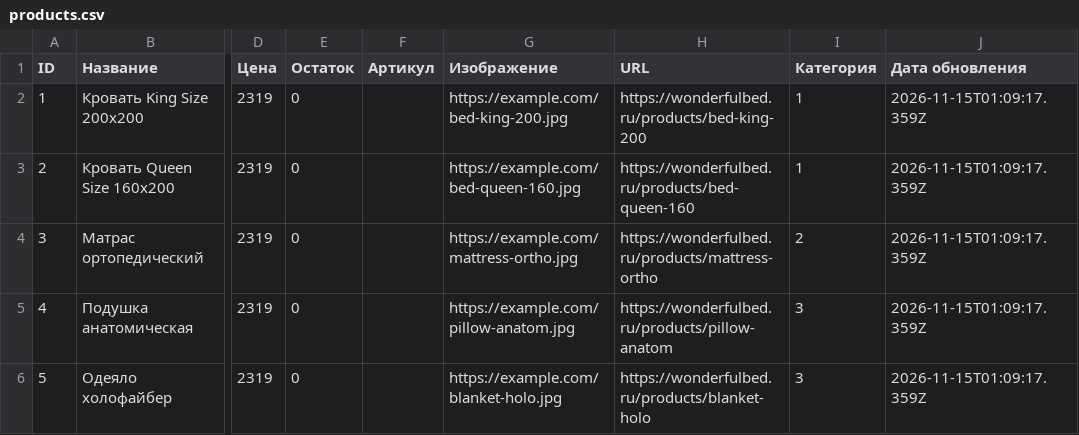
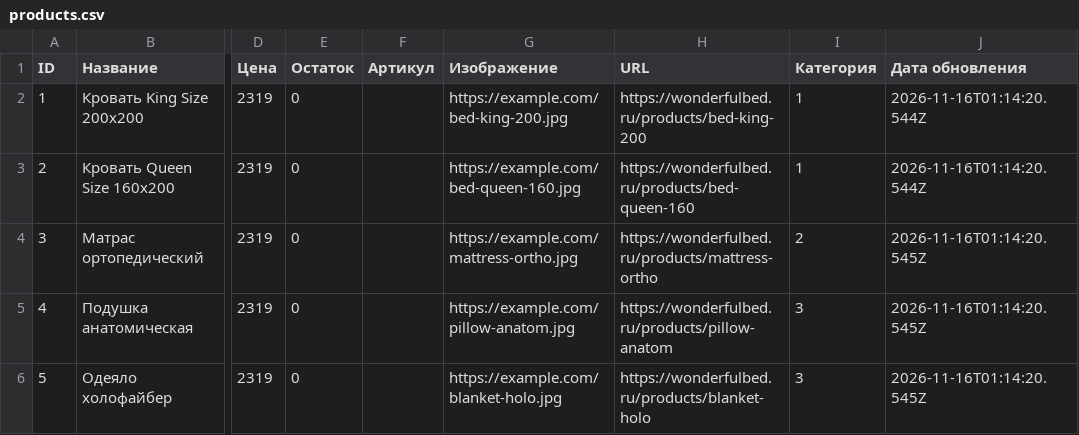
Before and after one commit to Grachik2007/TestGitHub, a CSV file: products.csv, drawn as a sheet; only a part is shown, gaps mark what is left out; the diff names each change by its address in the sheet, - before the commit and + after, or states it on an @@ line.

```diff
--- a/products.csv
+++ b/products.csv
-J2:J3 (Дата обновления): 2026-11-15T01:09:17.359Z
+J2:J3 (Дата обновления): 2026-11-16T01:14:20.544Z
-J4:J6 (Дата обновления): 2026-11-15T01:09:17.359Z
+J4:J6 (Дата обновления): 2026-11-16T01:14:20.545Z
```
Also changed, not shown: 2 other files.
